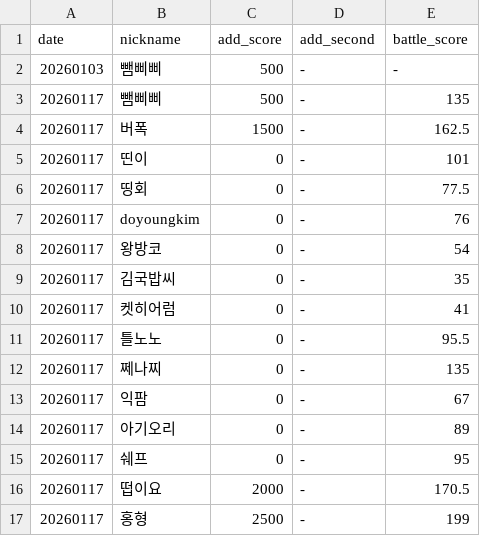
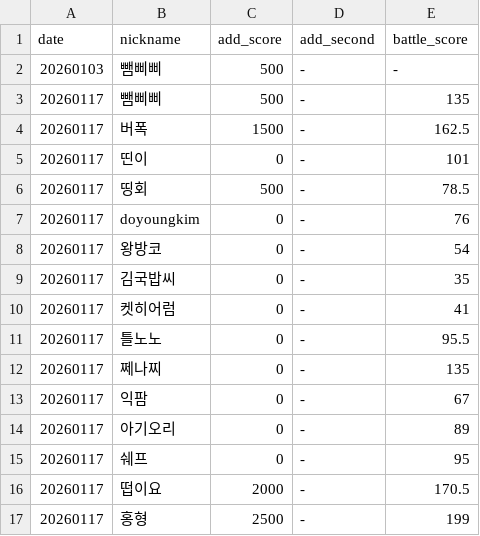
Before and after one commit to dam2dam2/cathero, a CSV file: data_csv/PPP-M/common.csv, drawn as a sheet.

```diff
--- a/data_csv/PPP-M/common.csv
+++ b/data_csv/PPP-M/common.csv
@@ -5,3 +5,3 @@ date,nickname,add_score,add_second,battle_score
 20260117,띤이,0,-,101
-20260117,띵회,0,-,77.5
+20260117,띵회,500,-,78.5
 20260117,doyoungkim,0,-,76
```
Also changed, not shown: 1 other file.
